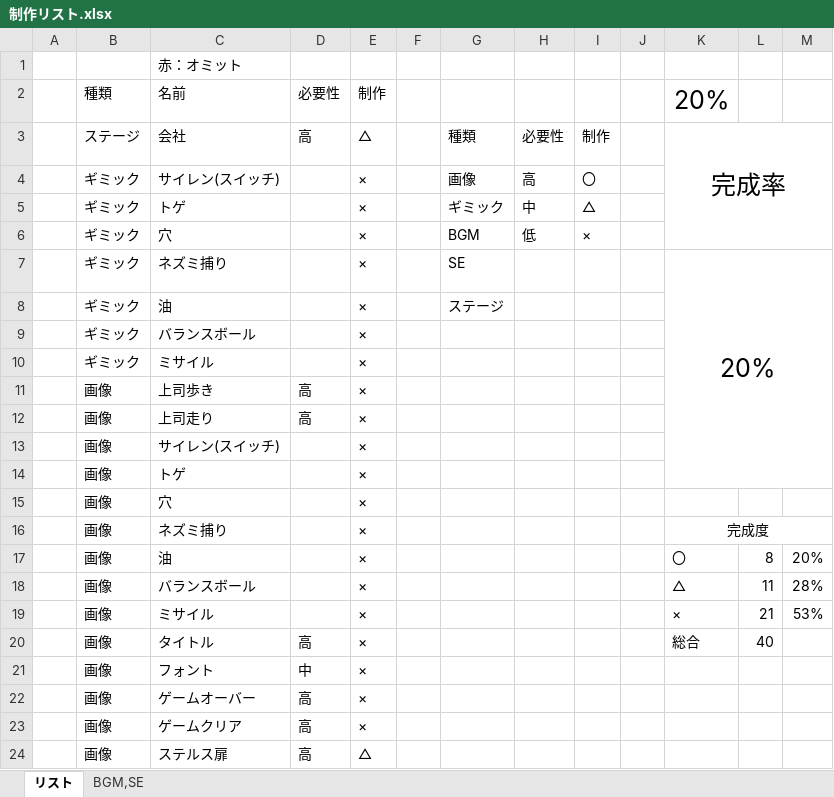
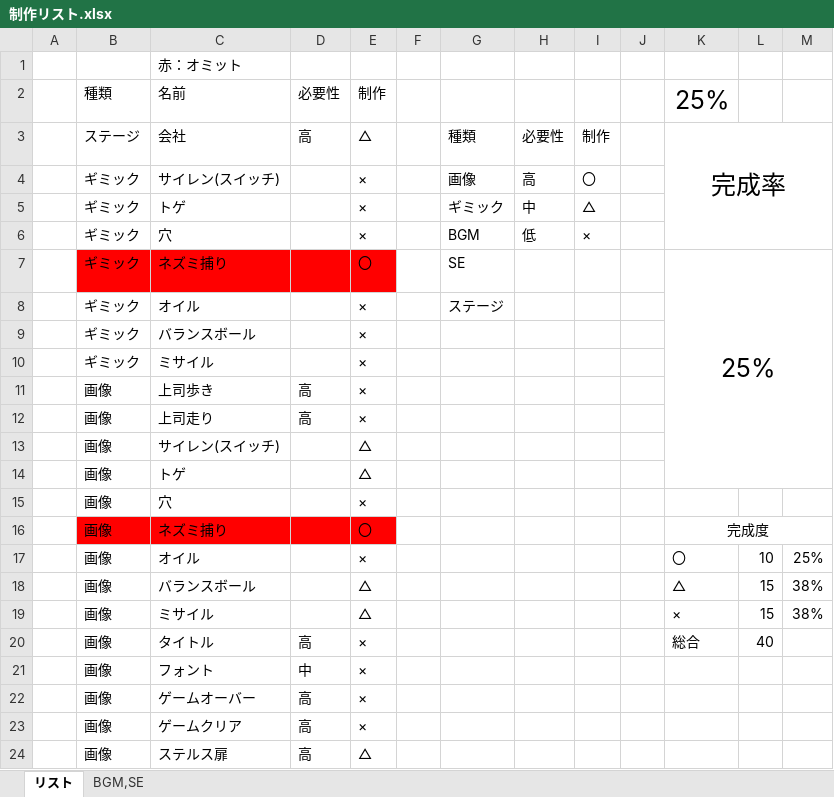
Before and after one commit to arcase6/GGJ2019-C, an Excel workbook: 制作リスト.xlsx, sheet リスト, drawn as a sheet; only a part is shown; values as stored, in another font and other column widths than the file's, no borders; the diff names each change by its address in the sheet, - before the commit and + after, or states it on an @@ line.

Commit message:
Update 制作リスト.xlsx

```diff
--- a/制作リスト.xlsx (sheet リスト)
+++ b/制作リスト.xlsx (sheet リスト)
-K2: 20%
+K2: 25%
-B7:E7 fill: none
+B7:E7 fill: #FF0000
-E7: ×
+E7: 〇
-K7: 20%
+K7: 25%
-C8: 油
+C8: オイル
-E13:E14: ×
+E13:E14: △
-B16:E16 fill: none
+B16:E16 fill: #FF0000
-E16: ×
+E16: 〇
-C17: 油
+C17: オイル
-L17: 8
+L17: 10
-M17: 20%
+M17: 25%
-E18:E19: ×
+E18:E19: △
-L18: 11
+L18: 15
-M18: 28%
+M18: 38%
-L19: 21
+L19: 15
-M19: 53%
+M19: 38%
```
Also changed, not shown: sheet BGM,SE.
